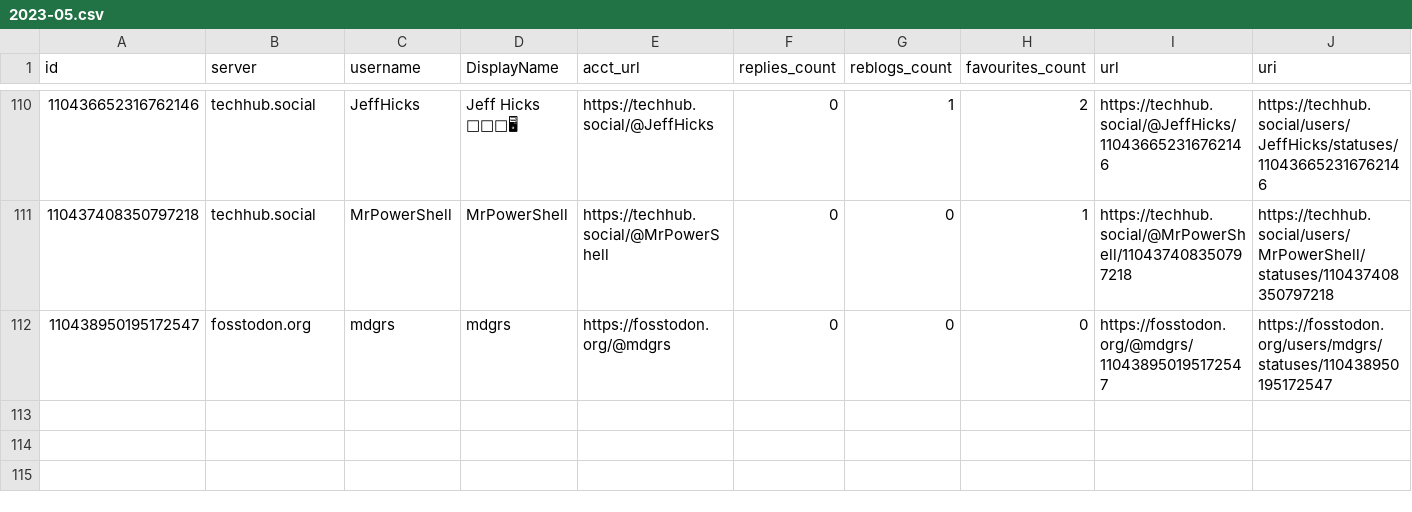
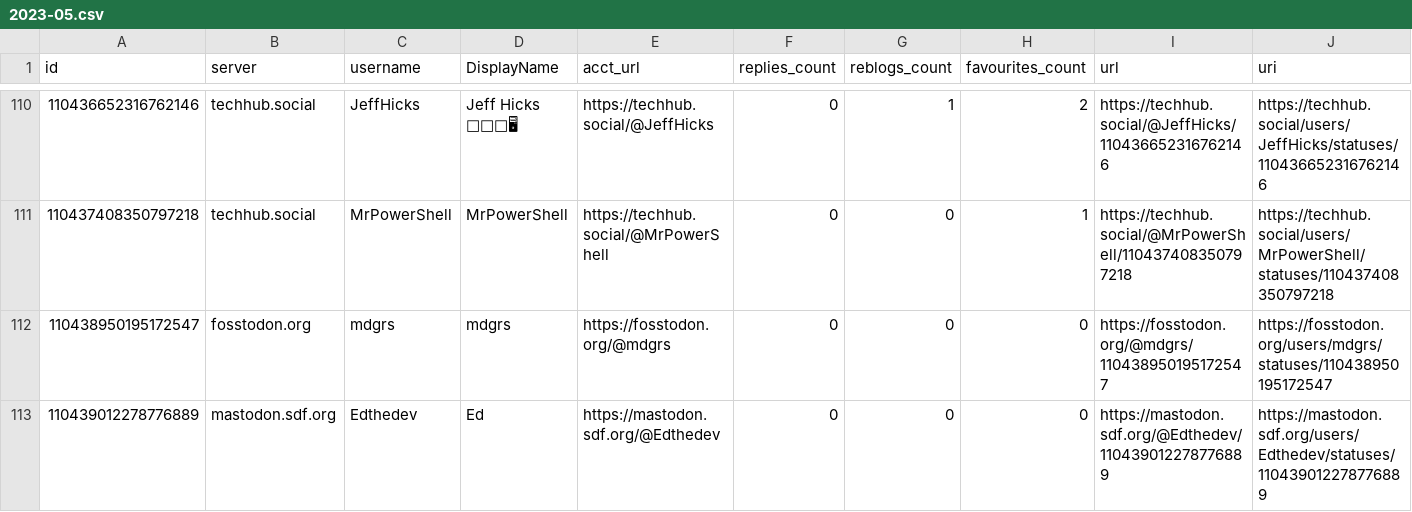
Before and after one commit to mdowst/PowerShell-Mastodon-Report, a CSV file: Data/2023-05.csv, drawn as a sheet; only a part is shown, gaps mark what is left out; rows hold the shown columns only; the diff names each change by its address in the sheet, - before the commit and + after, or states it on an @@ line.

Commit message:
Mastodon Report Run 2023-05-27T06:25:15

```diff
--- a/Data/2023-05.csv
+++ b/Data/2023-05.csv
+row 113: 110439012278776889 | mastodon.sdf.org | Edthedev | Ed | https://mastodon.sdf.org/@Edthedev | 0 | 0 | 0 | https://mastodon.sdf.org/@Edthedev/110439012278776889 | https://mastodon.sdf.org/users/Edthedev/statuses/110439012278776889
```
Also changed, not shown: 5 other files.
